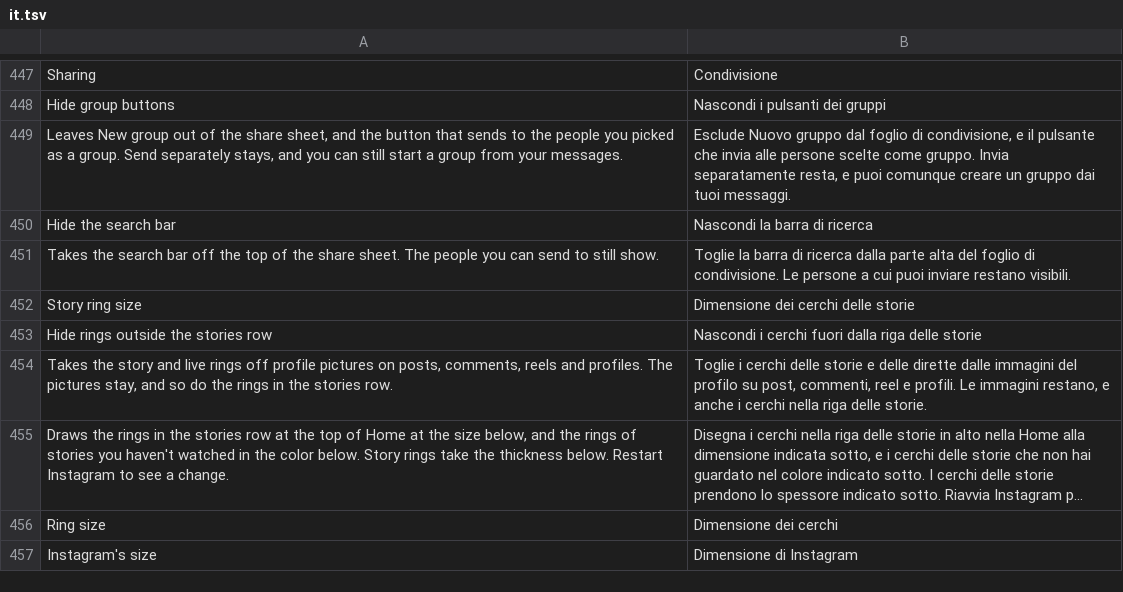
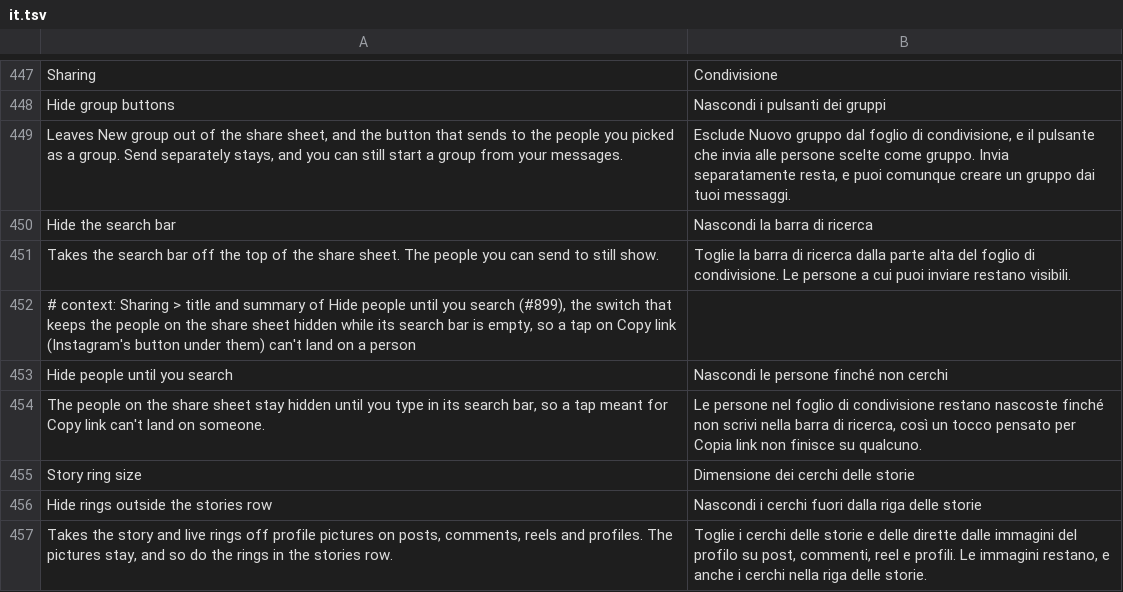
Before and after one commit to SysAdminDoc/HushGram, a TSV file: extensions/shared/library/src/main/l10n/it.tsv, drawn as a sheet; only a part is shown, gaps mark what is left out; the shorter side is filled out with more unchanged rows; long unchanged cells end in ….

```diff
--- a/extensions/shared/library/src/main/l10n/it.tsv
+++ b/extensions/shared/library/src/main/l10n/it.tsv
@@ -451,2 +451,5 @@ Hide the search bar	Nascondi la barra di ricerca
 Takes the search bar off the top of the share sheet. The people you can send to still show.	Toglie la barra di ricerca dalla parte alta del foglio di condivisione. Le persone a cui puoi inviare restano visibili.
+# context: Sharing > title and summary of Hide people until you search (#899), the switch that keeps the people on the share sheet hidden while its search bar is empty, so a tap on Copy link (Instagram's button under them) can't land on a person
+Hide people until you search	Nascondi le persone finché non cerchi
+The people on the share sheet stay hidden until you type in its search bar, so a tap meant for Copy link can't land on someone.	Le persone nel foglio di condivisione restano nascoste finché non scrivi nella barra di ricerca, così un tocco pensato per Copia link non finisce su qualcuno.
 Story ring size	Dimensione dei cerchi delle storie
```
Also changed, not shown: extensions/shared/library/src/main/l10n/ar.tsv, extensions/shared/library/src/main/l10n/ko.tsv, 21 other files.
